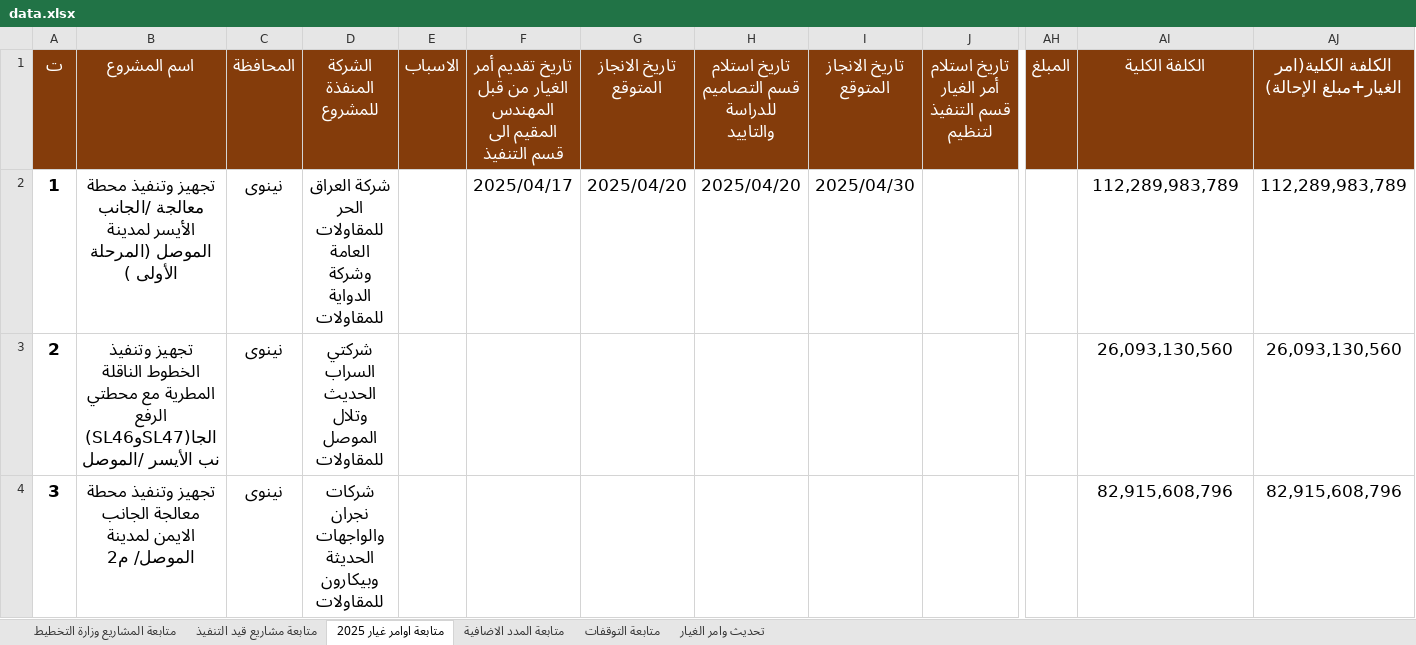
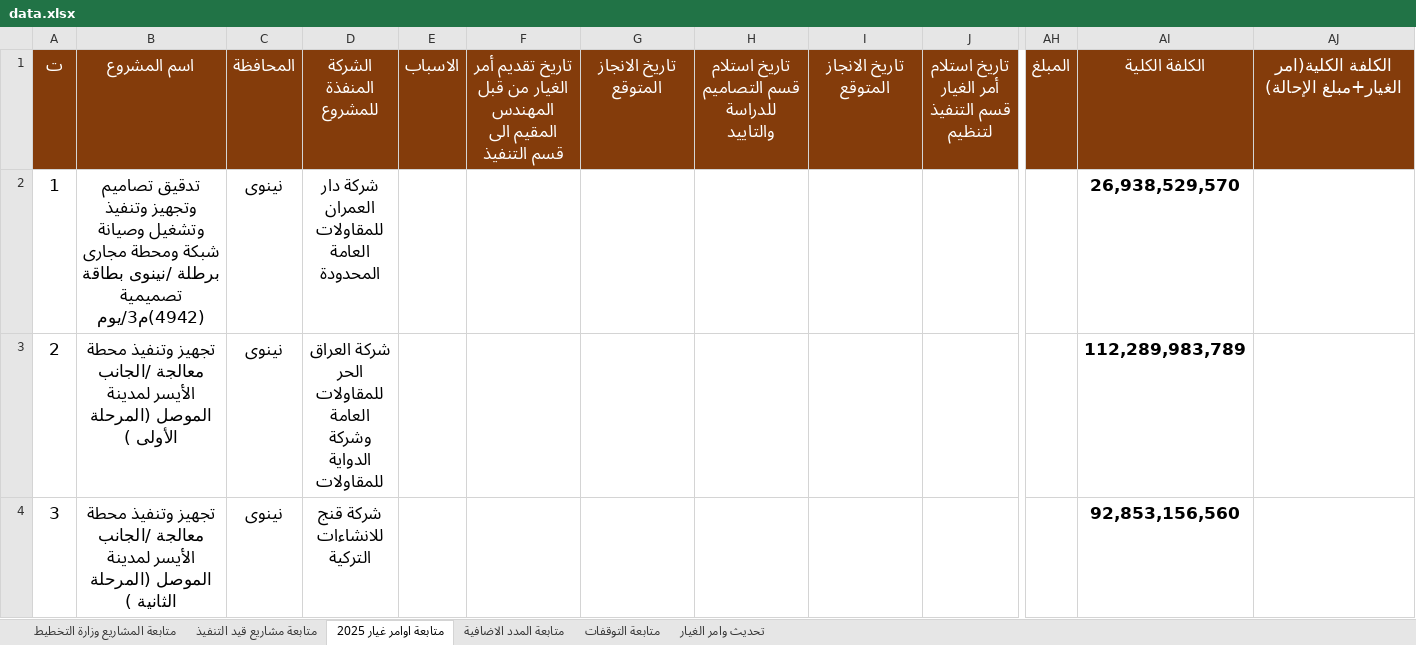
Before and after one commit to gmoch-g/mochmoch, an Excel workbook: data.xlsx, sheet متابعة اوامر غيار 2025, drawn as a sheet; only a part is shown, gaps mark what is left out; values as stored, in another font and other column widths than the file's, no borders; table styles not drawn; the diff covers the shown part only; the diff names each change by its address in the sheet, - before the commit and + after, or states it on an @@ line.

```diff
--- a/data.xlsx (sheet متابعة اوامر غيار 2025)
+++ b/data.xlsx (sheet متابعة اوامر غيار 2025)
-A2:A4 bold: on
+A2:A4 bold: off
-B2: تجهيز وتنفيذ محطة معالجة /الجانب الأيسر لمدينة الموصل (المرحلة الأولى )
+B2: تدقيق تصاميم وتجهيز وتنفيذ وتشغيل وصيانة شبكة ومحطة مجارى برطلة /نينوى بطاقة تصميمية (4942)م3/يوم
-D2: شركة العراق الحر للمقاولات العامة وشركة الدواية للمقاولات
+D2: شركة دار العمران للمقاولات العامة المحدودة
-F2: 2025/04/17
+F2: (empty)
-G2: 2025/04/20
+G2: (empty)
-H2: 2025/04/20
+H2: (empty)
-I2: 2025/04/30
+I2: (empty)
-AI2: 112,289,983,789
+AI2: 26,938,529,570
-AI2:AI4 bold: off
+AI2:AI4 bold: on
-AJ2: 112,289,983,789
+AJ2: (empty)
-B3: تجهيز وتنفيذ الخطوط الناقلة المطرية مع محطتي الرفع (SL46وSL47)الجانب الأيسر /الموصل
+B3: تجهيز وتنفيذ محطة معالجة /الجانب الأيسر لمدينة الموصل (المرحلة الأولى )
-D3: شركتي السراب الحديث وتلال الموصل للمقاولات
+D3: شركة العراق الحر للمقاولات العامة وشركة الدواية للمقاولات
-AI3: 26,093,130,560
+AI3: 112,289,983,789
-AJ3: 26,093,130,560
+AJ3: (empty)
-B4: …محطة معالجة الجانب الايمن لمدينة الموصل/ م2
+B4: …محطة معالجة /الجانب الأيسر لمدينة الموصل (المرحلة الثانية )
-D4: شركات نجران والواجهات الحديثة وبيكارون للمقاولات
+D4: شركة قنج للانشاءات التركية
-AI4: 82,915,608,796
+AI4: 92,853,156,560
-AJ4: 82,915,608,796
+AJ4: (empty)
```
Also changed, not shown: 167 edited cells and cell formats elsewhere in this sheet, sheet متابعة مشاريع قيد التنفيذ, sheet تحديث وامر الغيار, sheet متابعة المدد الاضافية, sheet متابعة التوقفات, formulas that keep their value, 1 other file.
